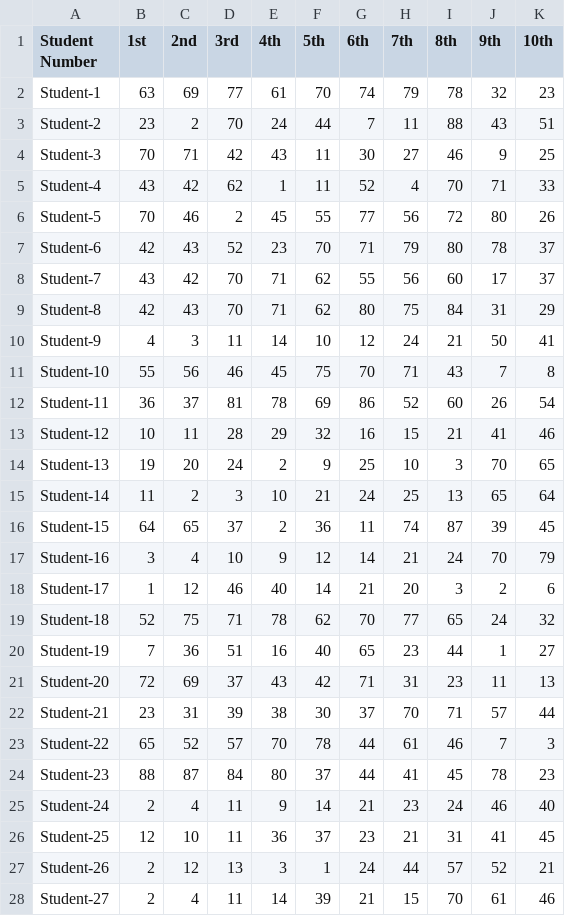
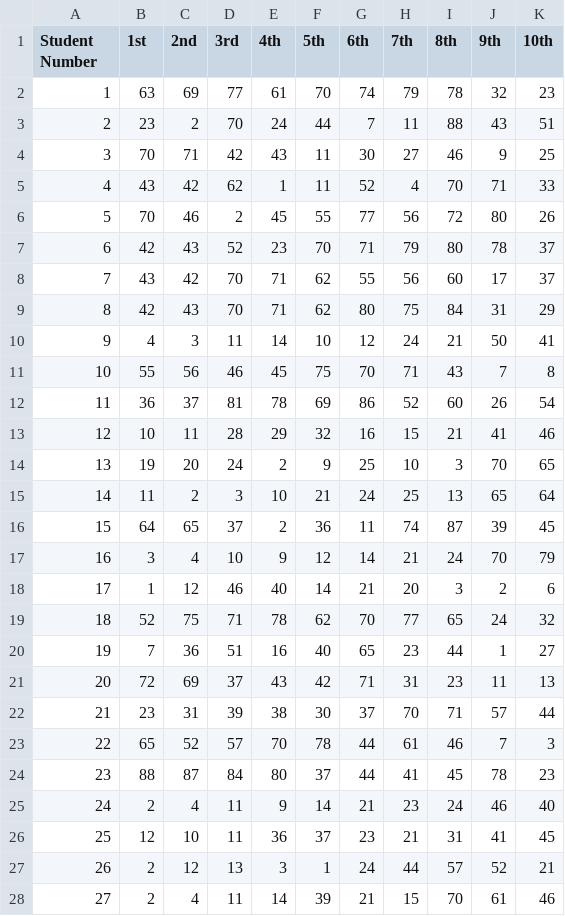
Before and after one commit to RossJamesUrquhart/Student_Project_Allocation_Challenge, a CSV file: Data/StudentChoices.csv, drawn as a sheet; only a part is shown; the diff covers the shown part only.

```diff
--- a/Data/StudentChoices.csv
+++ b/Data/StudentChoices.csv
@@ -2,27 +2,27 @@ Student Number,1st ,2nd,3rd ,4th,5th,6th,7th,8th,9th,10th
-Student-1,63,69,77,61,70,74,79,78,32,23
-Student-2,23,2,70,24,44,7,11,88,43,51
-Student-3,70,71,42,43,11,30,27,46,9,25
-Student-4,43,42,62,1,11,52,4,70,71,33
-Student-5,70,46,2,45,55,77,56,72,80,26
-Student-6,42,43,52,23,70,71,79,80,78,37
-Student-7,43,42,70,71,62,55,56,60,17,37
-Student-8,42,43,70,71,62,80,75,84,31,29
-Student-9,4,3,11,14,10,12,24,21,50,41
-Student-10,55,56,46,45,75,70,71,43,7,8
-Student-11,36,37,81,78,69,86,52,60,26,54
-Student-12,10,11,28,29,32,16,15,21,41,46
-Student-13,19,20,24,2,9,25,10,3,70,65
-Student-14,11,2,3,10,21,24,25,13,65,64
-Student-15,64,65,37,2,36,11,74,87,39,45
-Student-16,3,4,10,9,12,14,21,24,70,79
-Student-17,1,12,46,40,14,21,20,3,2,6
-Student-18,52,75,71,78,62,70,77,65,24,32
-Student-19,7,36,51,16,40,65,23,44,1,27
-Student-20,72,69,37,43,42,71,31,23,11,13
-Student-21,23,31,39,38,30,37,70,71,57,44
-Student-22,65,52,57,70,78,44,61,46,7,3
-Student-23,88 ,87 ,84,80,37,44,41,45,78,23
-Student-24,2,4,11,9,14,21,23,24,46,40
-Student-25,12,10,11,36,37,23,21,31,41,45
-Student-26,2,12,13,3,1,24,44,57,52,21
-Student-27,2,4,11,14,39,21,15,70,61,46
+1,63,69,77,61,70,74,79,78,32,23
+2,23,2,70,24,44,7,11,88,43,51
+3,70,71,42,43,11,30,27,46,9,25
+4,43,42,62,1,11,52,4,70,71,33
+5,70,46,2,45,55,77,56,72,80,26
+6,42,43,52,23,70,71,79,80,78,37
+7,43,42,70,71,62,55,56,60,17,37
+8,42,43,70,71,62,80,75,84,31,29
+9,4,3,11,14,10,12,24,21,50,41
+10,55,56,46,45,75,70,71,43,7,8
+11,36,37,81,78,69,86,52,60,26,54
+12,10,11,28,29,32,16,15,21,41,46
+13,19,20,24,2,9,25,10,3,70,65
+14,11,2,3,10,21,24,25,13,65,64
+15,64,65,37,2,36,11,74,87,39,45
+16,3,4,10,9,12,14,21,24,70,79
+17,1,12,46,40,14,21,20,3,2,6
+18,52,75,71,78,62,70,77,65,24,32
+19,7,36,51,16,40,65,23,44,1,27
+20,72,69,37,43,42,71,31,23,11,13
+21,23,31,39,38,30,37,70,71,57,44
+22,65,52,57,70,78,44,61,46,7,3
+23,88 ,87 ,84,80,37,44,41,45,78,23
+24,2,4,11,9,14,21,23,24,46,40
+25,12,10,11,36,37,23,21,31,41,45
+26,2,12,13,3,1,24,44,57,52,21
+27,2,4,11,14,39,21,15,70,61,46
```
Also changed, not shown: 58 edited cells elsewhere in this file, 1 other file.
